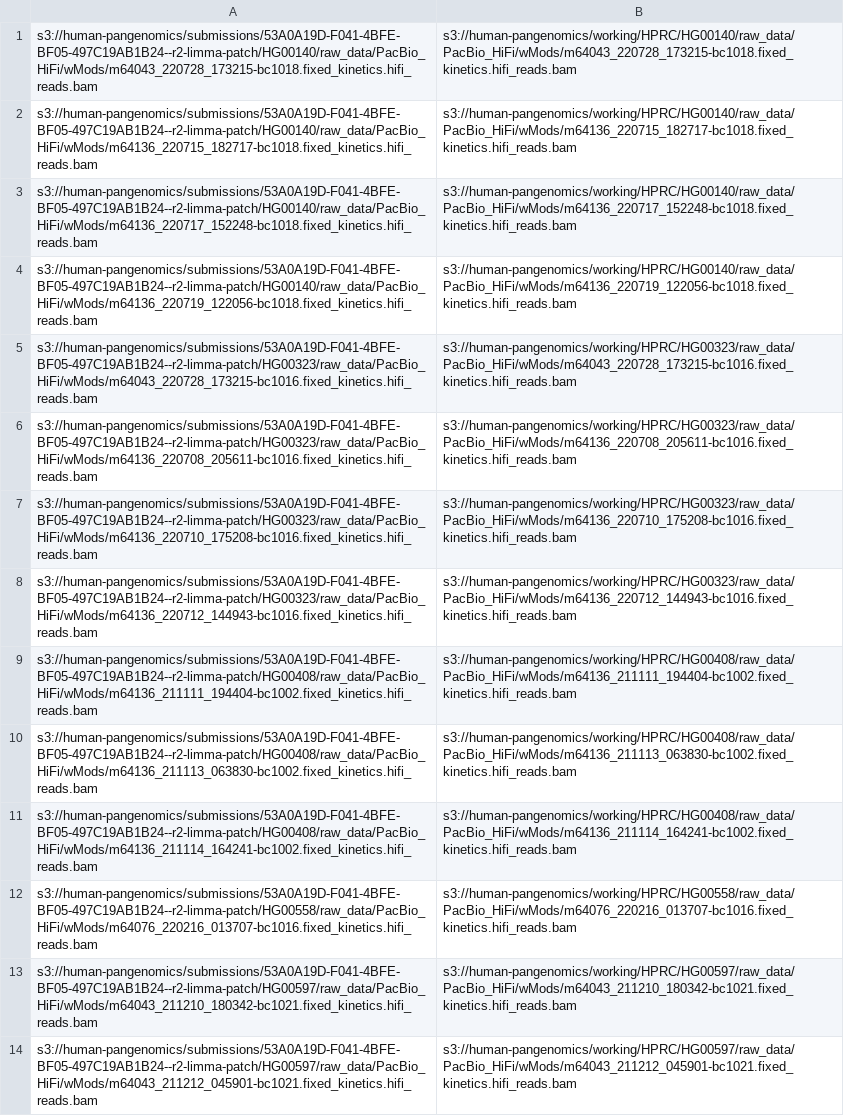
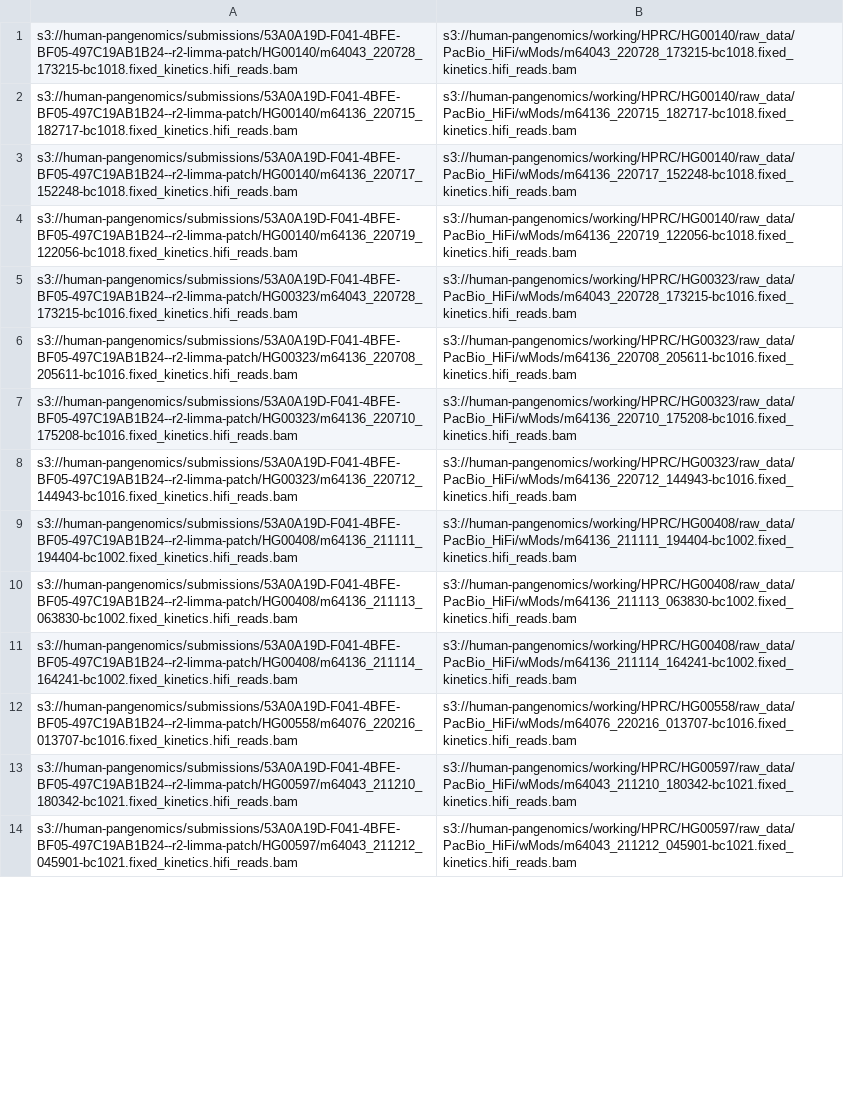
Before and after one commit to human-pangenomics/HPRC_metadata, a CSV file: submissions/r2-limma-patch/r2-limma-patch_s3_release.csv, drawn as a sheet; only a part is shown; the diff covers the shown part only; the diff names each change by its address in the sheet, - before the commit and + after, or states it on an @@ line.

```diff
--- a/submissions/r2-limma-patch/r2-limma-patch_s3_release.csv
+++ b/submissions/r2-limma-patch/r2-limma-patch_s3_release.csv
-A1: s3://human-pangenomics/submissions/53A0A19D-F041-4BFE-BF05-497C19AB1B24--r2-limma-patch/HG00140/raw_data/PacBio_HiFi/wMods/m64043_220728_173215-bc1018.fixed_kinetics.hifi_reads.bam
+A1: s3://human-pangenomics/submissions/53A0A19D-F041-4BFE-BF05-497C19AB1B24--r2-limma-patch/HG00140/m64043_220728_173215-bc1018.fixed_kinetics.hifi_reads.bam
-A2: s3://human-pangenomics/submissions/53A0A19D-F041-4BFE-BF05-497C19AB1B24--r2-limma-patch/HG00140/raw_data/PacBio_HiFi/wMods/m64136_220715_182717-bc1018.fixed_kinetics.hifi_reads.bam
+A2: s3://human-pangenomics/submissions/53A0A19D-F041-4BFE-BF05-497C19AB1B24--r2-limma-patch/HG00140/m64136_220715_182717-bc1018.fixed_kinetics.hifi_reads.bam
-A3: s3://human-pangenomics/submissions/53A0A19D-F041-4BFE-BF05-497C19AB1B24--r2-limma-patch/HG00140/raw_data/PacBio_HiFi/wMods/m64136_220717_152248-bc1018.fixed_kinetics.hifi_reads.bam
+A3: s3://human-pangenomics/submissions/53A0A19D-F041-4BFE-BF05-497C19AB1B24--r2-limma-patch/HG00140/m64136_220717_152248-bc1018.fixed_kinetics.hifi_reads.bam
-A4: s3://human-pangenomics/submissions/53A0A19D-F041-4BFE-BF05-497C19AB1B24--r2-limma-patch/HG00140/raw_data/PacBio_HiFi/wMods/m64136_220719_122056-bc1018.fixed_kinetics.hifi_reads.bam
+A4: s3://human-pangenomics/submissions/53A0A19D-F041-4BFE-BF05-497C19AB1B24--r2-limma-patch/HG00140/m64136_220719_122056-bc1018.fixed_kinetics.hifi_reads.bam
-A5: s3://human-pangenomics/submissions/53A0A19D-F041-4BFE-BF05-497C19AB1B24--r2-limma-patch/HG00323/raw_data/PacBio_HiFi/wMods/m64043_220728_173215-bc1016.fixed_kinetics.hifi_reads.bam
+A5: s3://human-pangenomics/submissions/53A0A19D-F041-4BFE-BF05-497C19AB1B24--r2-limma-patch/HG00323/m64043_220728_173215-bc1016.fixed_kinetics.hifi_reads.bam
-A6: s3://human-pangenomics/submissions/53A0A19D-F041-4BFE-BF05-497C19AB1B24--r2-limma-patch/HG00323/raw_data/PacBio_HiFi/wMods/m64136_220708_205611-bc1016.fixed_kinetics.hifi_reads.bam
+A6: s3://human-pangenomics/submissions/53A0A19D-F041-4BFE-BF05-497C19AB1B24--r2-limma-patch/HG00323/m64136_220708_205611-bc1016.fixed_kinetics.hifi_reads.bam
-A7: s3://human-pangenomics/submissions/53A0A19D-F041-4BFE-BF05-497C19AB1B24--r2-limma-patch/HG00323/raw_data/PacBio_HiFi/wMods/m64136_220710_175208-bc1016.fixed_kinetics.hifi_reads.bam
+A7: s3://human-pangenomics/submissions/53A0A19D-F041-4BFE-BF05-497C19AB1B24--r2-limma-patch/HG00323/m64136_220710_175208-bc1016.fixed_kinetics.hifi_reads.bam
-A8: s3://human-pangenomics/submissions/53A0A19D-F041-4BFE-BF05-497C19AB1B24--r2-limma-patch/HG00323/raw_data/PacBio_HiFi/wMods/m64136_220712_144943-bc1016.fixed_kinetics.hifi_reads.bam
+A8: s3://human-pangenomics/submissions/53A0A19D-F041-4BFE-BF05-497C19AB1B24--r2-limma-patch/HG00323/m64136_220712_144943-bc1016.fixed_kinetics.hifi_reads.bam
-A9: s3://human-pangenomics/submissions/53A0A19D-F041-4BFE-BF05-497C19AB1B24--r2-limma-patch/HG00408/raw_data/PacBio_HiFi/wMods/m64136_211111_194404-bc1002.fixed_kinetics.hifi_reads.bam
+A9: s3://human-pangenomics/submissions/53A0A19D-F041-4BFE-BF05-497C19AB1B24--r2-limma-patch/HG00408/m64136_211111_194404-bc1002.fixed_kinetics.hifi_reads.bam
-A10: s3://human-pangenomics/submissions/53A0A19D-F041-4BFE-BF05-497C19AB1B24--r2-limma-patch/HG00408/raw_data/PacBio_HiFi/wMods/m64136_211113_063830-bc1002.fixed_kinetics.hifi_reads.bam
+A10: s3://human-pangenomics/submissions/53A0A19D-F041-4BFE-BF05-497C19AB1B24--r2-limma-patch/HG00408/m64136_211113_063830-bc1002.fixed_kinetics.hifi_reads.bam
-A11: s3://human-pangenomics/submissions/53A0A19D-F041-4BFE-BF05-497C19AB1B24--r2-limma-patch/HG00408/raw_data/PacBio_HiFi/wMods/m64136_211114_164241-bc1002.fixed_kinetics.hifi_reads.bam
+A11: s3://human-pangenomics/submissions/53A0A19D-F041-4BFE-BF05-497C19AB1B24--r2-limma-patch/HG00408/m64136_211114_164241-bc1002.fixed_kinetics.hifi_reads.bam
-A12: s3://human-pangenomics/submissions/53A0A19D-F041-4BFE-BF05-497C19AB1B24--r2-limma-patch/HG00558/raw_data/PacBio_HiFi/wMods/m64076_220216_013707-bc1016.fixed_kinetics.hifi_reads.bam
+A12: s3://human-pangenomics/submissions/53A0A19D-F041-4BFE-BF05-497C19AB1B24--r2-limma-patch/HG00558/m64076_220216_013707-bc1016.fixed_kinetics.hifi_reads.bam
-A13: s3://human-pangenomics/submissions/53A0A19D-F041-4BFE-BF05-497C19AB1B24--r2-limma-patch/HG00597/raw_data/PacBio_HiFi/wMods/m64043_211210_180342-bc1021.fixed_kinetics.hifi_reads.bam
+A13: s3://human-pangenomics/submissions/53A0A19D-F041-4BFE-BF05-497C19AB1B24--r2-limma-patch/HG00597/m64043_211210_180342-bc1021.fixed_kinetics.hifi_reads.bam
-A14: s3://human-pangenomics/submissions/53A0A19D-F041-4BFE-BF05-497C19AB1B24--r2-limma-patch/HG00597/raw_data/PacBio_HiFi/wMods/m64043_211212_045901-bc1021.fixed_kinetics.hifi_reads.bam
+A14: s3://human-pangenomics/submissions/53A0A19D-F041-4BFE-BF05-497C19AB1B24--r2-limma-patch/HG00597/m64043_211212_045901-bc1021.fixed_kinetics.hifi_reads.bam
```
Also changed, not shown: 91 edited cells elsewhere in this file.
